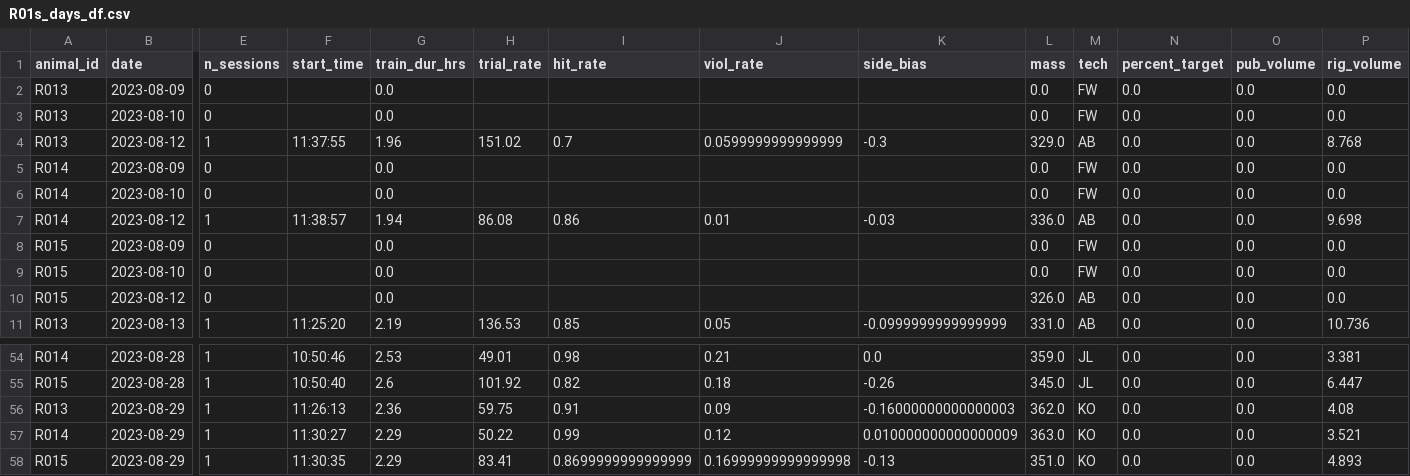
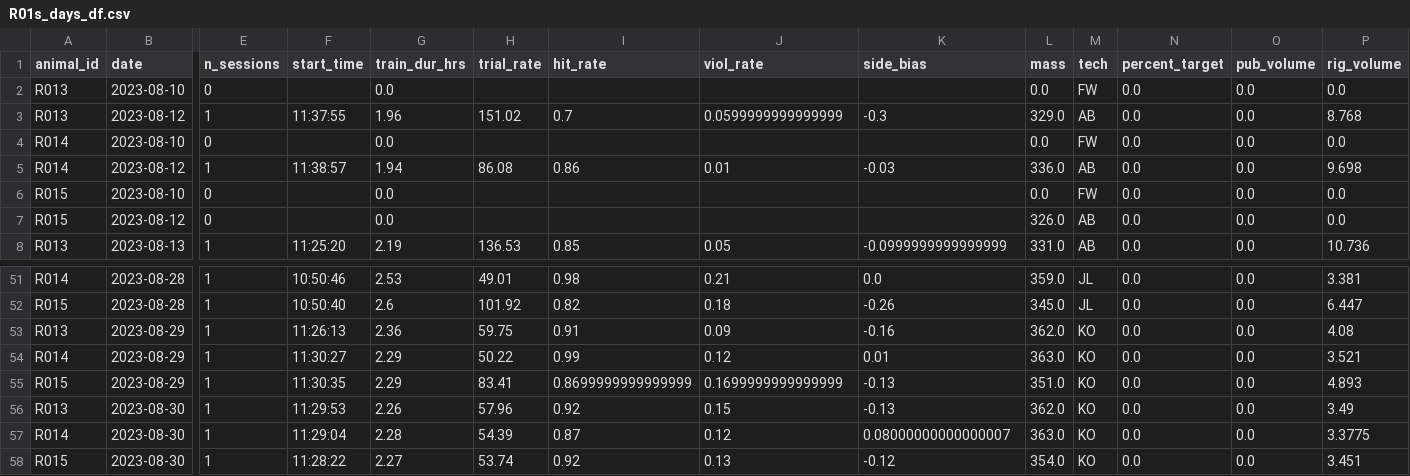
Before and after one commit to Brody-Lab/jbreda_animal_training, a CSV file: data/days_dfs/R01s_days_df.csv, drawn as a sheet; only a part is shown, gaps mark what is left out; removed rows and columns are numbered as before the commit, all else as after; rows hold the shown columns only; the diff names each change by its address in the sheet, - before the commit and + after, or states it on an @@ line.

```diff
--- a/data/days_dfs/R01s_days_df.csv
+++ b/data/days_dfs/R01s_days_df.csv
-row 2: R013 | 2023-08-09 | 0 |  | 0.0 |  |  |  |  | 0.0 | FW | 0.0 | 0.0 | 0.0
-row 5: R014 | 2023-08-09 | 0 |  | 0.0 |  |  |  |  | 0.0 | FW | 0.0 | 0.0 | 0.0
-row 8: R015 | 2023-08-09 | 0 |  | 0.0 |  |  |  |  | 0.0 | FW | 0.0 | 0.0 | 0.0
-K53 (side_bias): -0.16000000000000003
+K53 (side_bias): -0.16
-K54 (side_bias): 0.010000000000000009
+K54 (side_bias): 0.01
-J55 (viol_rate): 0.16999999999999998
+J55 (viol_rate): 0.1699999999999999
+row 56: R013 | 2023-08-30 | 1 | 11:29:53 | 2.26 | 57.96 | 0.92 | 0.15 | -0.13 | 362.0 | KO | 0.0 | 0.0 | 3.49
+row 57: R014 | 2023-08-30 | 1 | 11:29:04 | 2.28 | 54.39 | 0.87 | 0.12 | 0.08000000000000007 | 363.0 | KO | 0.0 | 0.0 | 3.3775
+row 58: R015 | 2023-08-30 | 1 | 11:28:22 | 2.27 | 53.74 | 0.92 | 0.13 | -0.12 | 354.0 | KO | 0.0 | 0.0 | 3.451
```
Also changed, not shown: 4 other files.
